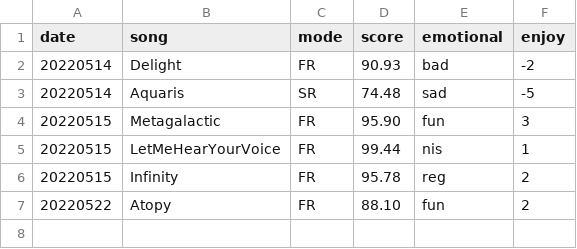
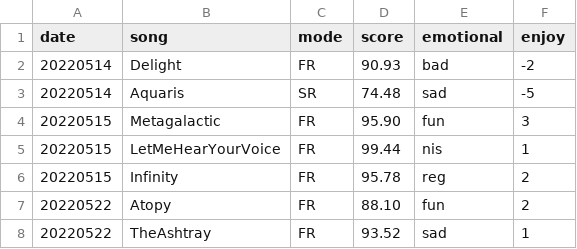
Before and after one commit to XXXalice/otoge_hist, a CSV file: result/ez2.csv, drawn as a sheet; the diff names each change by its address in the sheet, - before the commit and + after, or states it on an @@ line.

Commit message:
tuika

```diff
--- a/result/ez2.csv
+++ b/result/ez2.csv
+row 8: 20220522 | TheAshtray | FR | 93.52 | sad | 1
```
